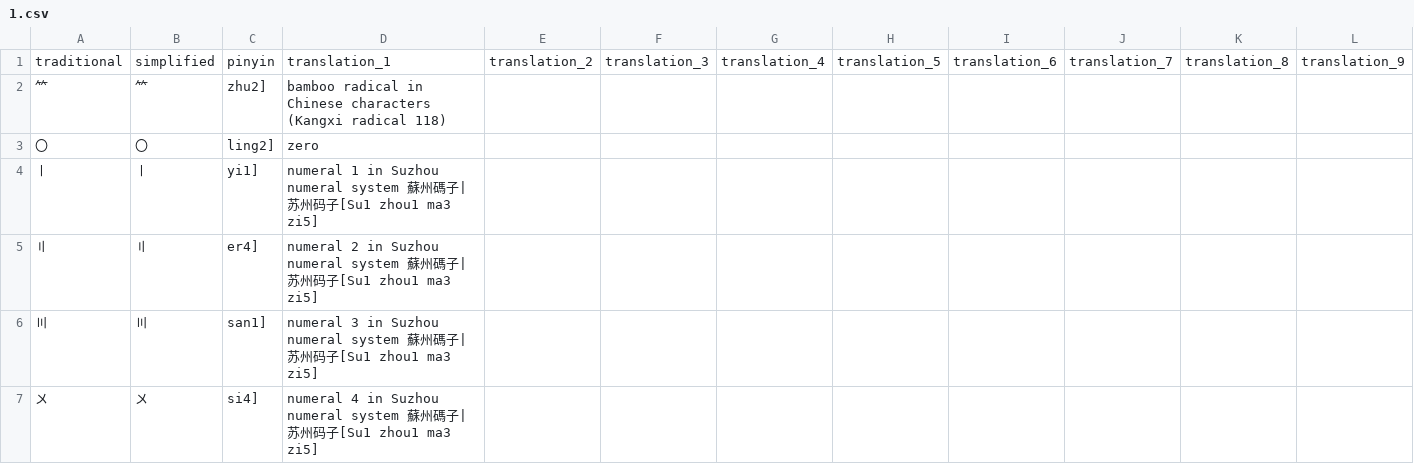
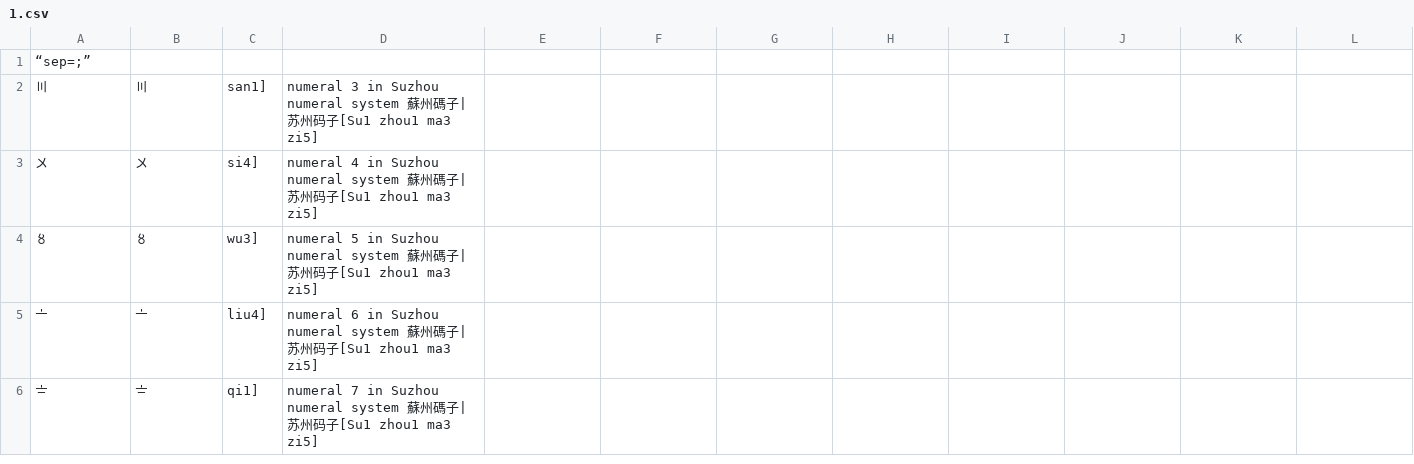
Before and after one commit to tommio90/database, a CSV file: cedict/import/1.csv, drawn as a sheet; only a part is shown; the shorter side is filled out with more unchanged rows; removed rows and columns are numbered as before the commit, all else as after; rows hold the shown columns only; the diff names each change by its address in the sheet, - before the commit and + after, or states it on an @@ line.

Commit message:
backup sql database frequency and cedict added

```diff
--- a/cedict/import/1.csv
+++ b/cedict/import/1.csv
-row 1: traditional | simplified | pinyin | translation_1 | translation_2 | translation_3 | translation_4 | translation_5 | translation_6 | translation_7 | translation_8 | translation_9
-row 2: ⺮ | ⺮ | zhu2] | bamboo radical in Chinese characters (Kangxi radical 118)
-row 3: 〇 | 〇 | ling2] | zero
-row 4: 〡 | 〡 | yi1] | numeral 1 in Suzhou numeral system 蘇州碼子|苏州码子[Su1 zhou1 ma3 zi5]
-row 5: 〢 | 〢 | er4] | numeral 2 in Suzhou numeral system 蘇州碼子|苏州码子[Su1 zhou1 ma3 zi5]
+row 1: “sep=;”
```
Also changed, not shown: 17 other files.
